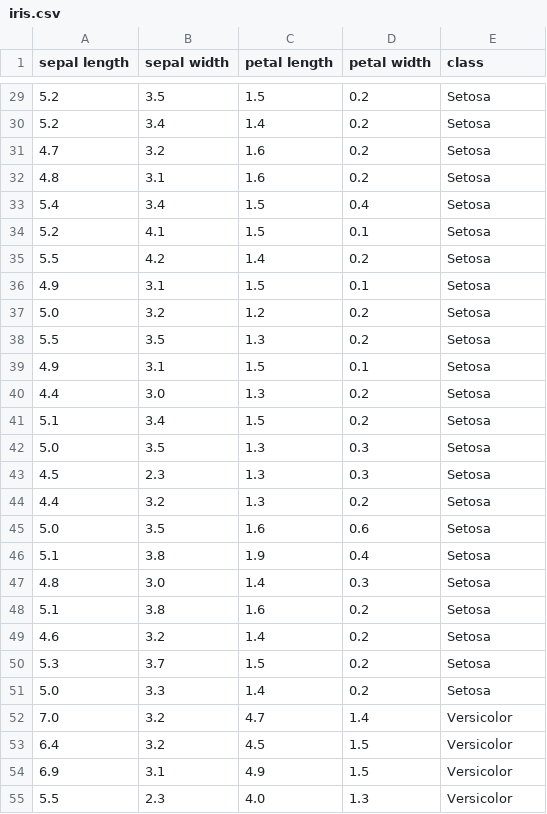
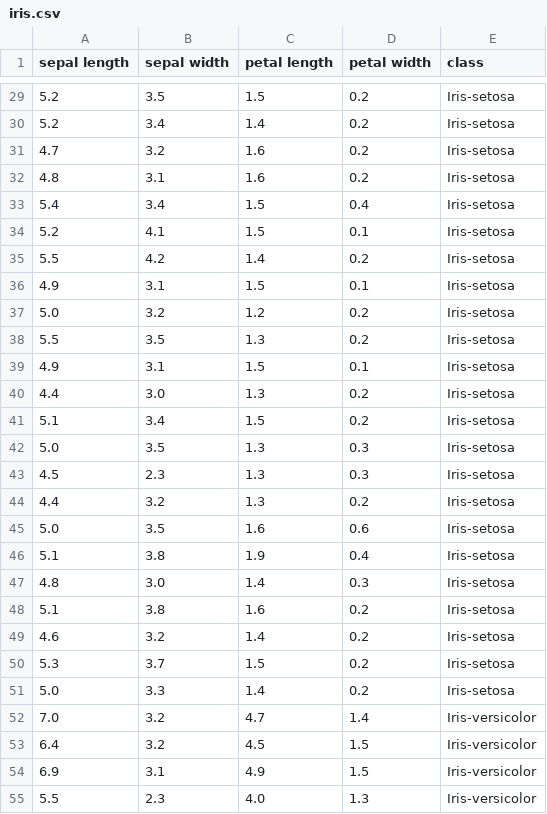
Before and after one commit to JBnkn/pands-project, a CSV file: iris.csv, drawn as a sheet; only a part is shown, gaps mark what is left out; the diff covers the shown part only.

```diff
--- a/iris.csv
+++ b/iris.csv
@@ -29,27 +29,27 @@ sepal length,sepal width,petal length,petal width,class
-5.2,3.5,1.5,0.2,Setosa
-5.2,3.4,1.4,0.2,Setosa
-4.7,3.2,1.6,0.2,Setosa
-4.8,3.1,1.6,0.2,Setosa
-5.4,3.4,1.5,0.4,Setosa
-5.2,4.1,1.5,0.1,Setosa
-5.5,4.2,1.4,0.2,Setosa
-4.9,3.1,1.5,0.1,Setosa
-5.0,3.2,1.2,0.2,Setosa
-5.5,3.5,1.3,0.2,Setosa
-4.9,3.1,1.5,0.1,Setosa
-4.4,3.0,1.3,0.2,Setosa
-5.1,3.4,1.5,0.2,Setosa
-5.0,3.5,1.3,0.3,Setosa
-4.5,2.3,1.3,0.3,Setosa
-4.4,3.2,1.3,0.2,Setosa
-5.0,3.5,1.6,0.6,Setosa
-5.1,3.8,1.9,0.4,Setosa
-4.8,3.0,1.4,0.3,Setosa
-5.1,3.8,1.6,0.2,Setosa
-4.6,3.2,1.4,0.2,Setosa
-5.3,3.7,1.5,0.2,Setosa
-5.0,3.3,1.4,0.2,Setosa
-7.0,3.2,4.7,1.4,Versicolor
-6.4,3.2,4.5,1.5,Versicolor
-6.9,3.1,4.9,1.5,Versicolor
-5.5,2.3,4.0,1.3,Versicolor
+5.2,3.5,1.5,0.2,Iris-setosa
+5.2,3.4,1.4,0.2,Iris-setosa
+4.7,3.2,1.6,0.2,Iris-setosa
+4.8,3.1,1.6,0.2,Iris-setosa
+5.4,3.4,1.5,0.4,Iris-setosa
+5.2,4.1,1.5,0.1,Iris-setosa
+5.5,4.2,1.4,0.2,Iris-setosa
+4.9,3.1,1.5,0.1,Iris-setosa
+5.0,3.2,1.2,0.2,Iris-setosa
+5.5,3.5,1.3,0.2,Iris-setosa
+4.9,3.1,1.5,0.1,Iris-setosa
+4.4,3.0,1.3,0.2,Iris-setosa
+5.1,3.4,1.5,0.2,Iris-setosa
+5.0,3.5,1.3,0.3,Iris-setosa
+4.5,2.3,1.3,0.3,Iris-setosa
+4.4,3.2,1.3,0.2,Iris-setosa
+5.0,3.5,1.6,0.6,Iris-setosa
+5.1,3.8,1.9,0.4,Iris-setosa
+4.8,3.0,1.4,0.3,Iris-setosa
+5.1,3.8,1.6,0.2,Iris-setosa
+4.6,3.2,1.4,0.2,Iris-setosa
+5.3,3.7,1.5,0.2,Iris-setosa
+5.0,3.3,1.4,0.2,Iris-setosa
+7.0,3.2,4.7,1.4,Iris-versicolor
+6.4,3.2,4.5,1.5,Iris-versicolor
+6.9,3.1,4.9,1.5,Iris-versicolor
+5.5,2.3,4.0,1.3,Iris-versicolor
```
Also changed, not shown: 123 edited cells elsewhere in this file, 5 other files.
